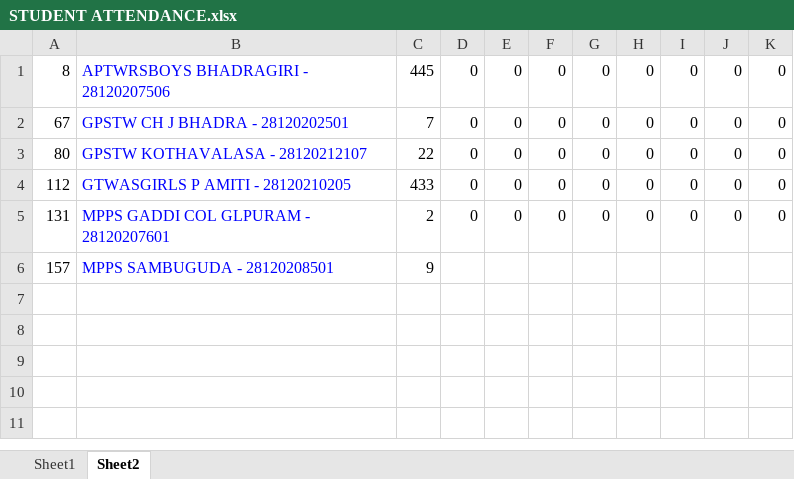
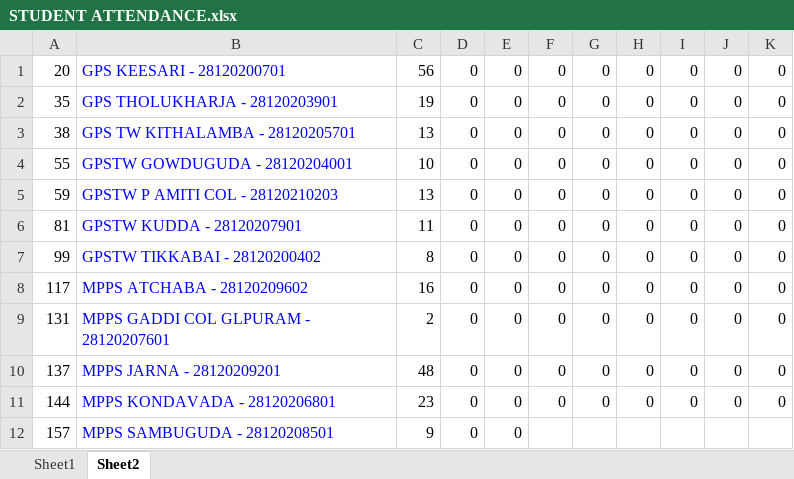
Before and after one commit to v9itsolutions/docs, an Excel workbook: STUDENT ATTENDANCE.xlsx, sheet Sheet2, drawn as a sheet; values as stored, in another font and other column widths than the file's, no borders; addresses are those after the commit; the diff names each change by its address in the sheet, - before the commit and + after, or states it on an @@ line.

```diff
--- a/STUDENT ATTENDANCE.xlsx (sheet Sheet2)
+++ b/STUDENT ATTENDANCE.xlsx (sheet Sheet2)
-A1: 8
+A1: 20
-B1: APTWRSBOYS BHADRAGIRI - 28120207506
+B1: GPS KEESARI - 28120200701
-C1: 445
+C1: 56
-A2: 67
+A2: 35
-B2: GPSTW CH J BHADRA - 28120202501
+B2: GPS THOLUKHARJA - 28120203901
-C2: 7
+C2: 19
-A3: 80
+A3: 38
-B3: GPSTW KOTHAVALASA - 28120212107
+B3: GPS TW KITHALAMBA - 28120205701
-C3: 22
+C3: 13
+row 4: 55 | GPSTW GOWDUGUDA - 28120204001 | 10 | 0 | 0 | 0 | 0 | 0 | 0 | 0 | 0
-A5: 112
+A5: 59
-B5: GTWASGIRLS P AMITI - 28120210205
+B5: GPSTW P AMITI COL - 28120210203
-C5: 433
+C5: 13
+row 6: 81 | GPSTW KUDDA - 28120207901 | 11 | 0 | 0 | 0 | 0 | 0 | 0 | 0 | 0
+row 7: 99 | GPSTW TIKKABAI - 28120200402 | 8 | 0 | 0 | 0 | 0 | 0 | 0 | 0 | 0
+row 8: 117 | MPPS ATCHABA - 28120209602 | 16 | 0 | 0 | 0 | 0 | 0 | 0 | 0 | 0
+row 10: 137 | MPPS JARNA - 28120209201 | 48 | 0 | 0 | 0 | 0 | 0 | 0 | 0 | 0
+row 11: 144 | MPPS KONDAVADA - 28120206801 | 23 | 0 | 0 | 0 | 0 | 0 | 0 | 0 | 0
-D12: (empty)
+D12: 0
-E12: (empty)
+E12: 0
```
Also changed, not shown: sheet Sheet1, IMMS/DEC-2022 AYAH BILL/DEC-2022 AYAH HONORARIUM BILL.xlsx, IMMS/MAR-2023 AYAH BILL/MAR-2023 AYAH BILL.xlsx, 12 other files.
